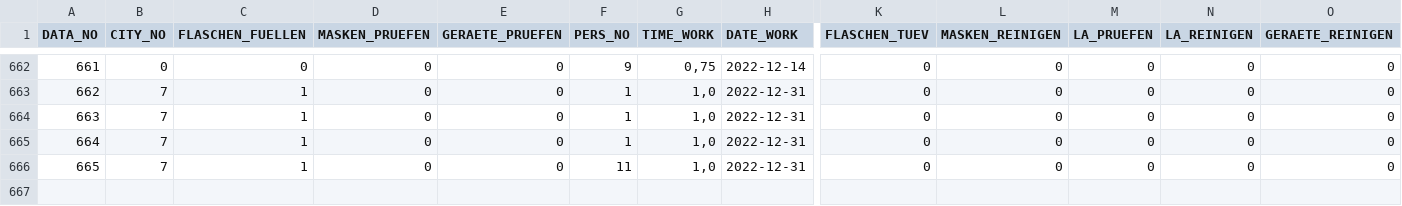
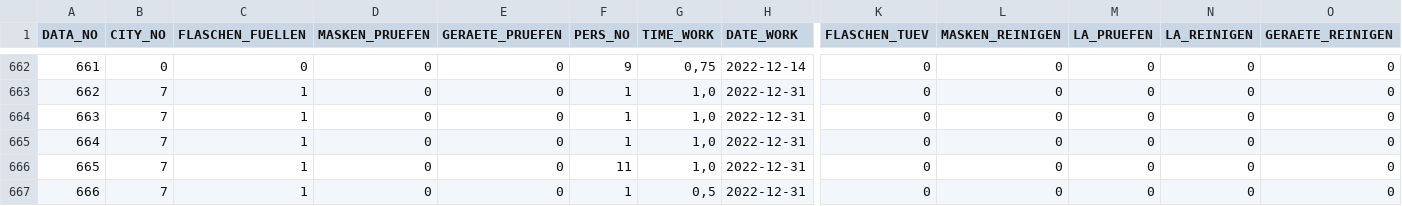
Before and after one commit to MichaelBehringer/AtemschutzDataBackup, a CSV file: atemschutzpflegestelle_data.csv, drawn as a sheet; only a part is shown, gaps mark what is left out; rows hold the shown columns only; the diff names each change by its address in the sheet, - before the commit and + after, or states it on an @@ line.

```diff
--- a/atemschutzpflegestelle_data.csv
+++ b/atemschutzpflegestelle_data.csv
+row 667: 666 | 7 | 1 | 0 | 0 | 1 | 0,5 | 2022-12-31 | 0 | 0 | 0 | 0 | 0
```
Also changed, not shown: atemschutzpflegestelle_nr.csv.
